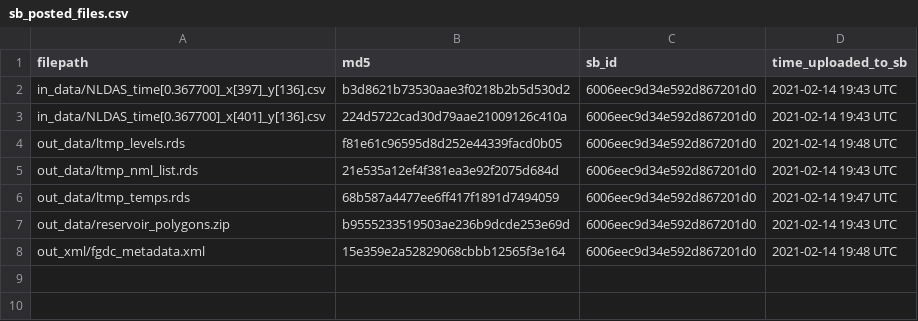
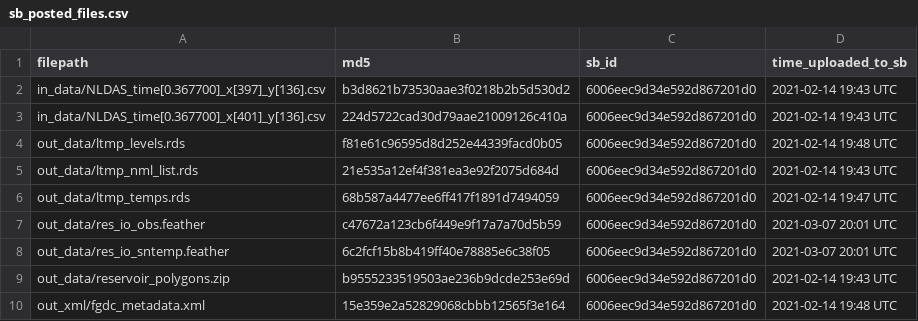
Before and after one commit to aappling-usgs/res-temperature-data-sharing, a CSV file: log/sb_posted_files.csv, drawn as a sheet; the diff names each change by its address in the sheet, - before the commit and + after, or states it on an @@ line.

Commit message:
add inflow/outflow data & SNTemp predictions

```diff
--- a/log/sb_posted_files.csv
+++ b/log/sb_posted_files.csv
+row 7: out_data/res_io_obs.feather | c47672a123cb6f449e9f17a7a70d5b59 | 6006eec9d34e592d867201d0 | 2021-03-07 20:01 UTC
+row 8: out_data/res_io_sntemp.feather | 6c2fcf15b8b419ff40e78885e6c38f05 | 6006eec9d34e592d867201d0 | 2021-03-07 20:01 UTC
```
Also changed, not shown: 3 other files.
